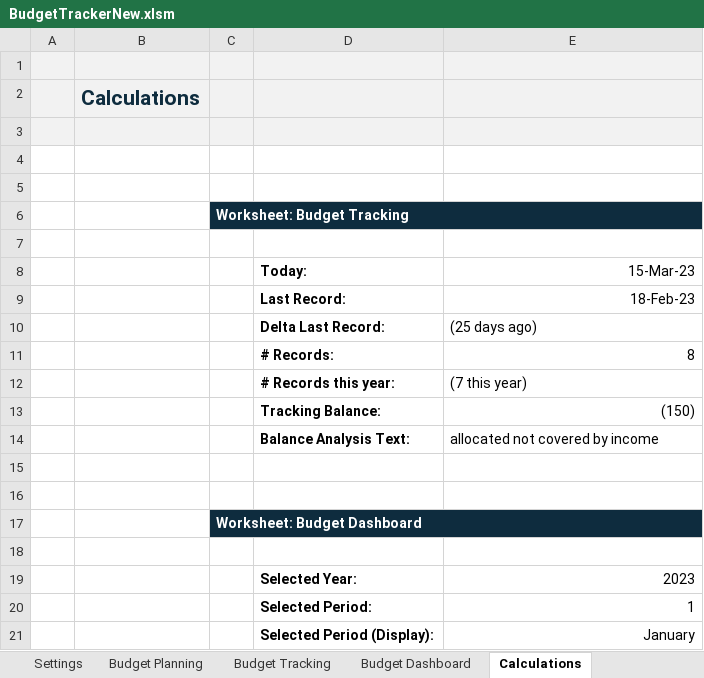
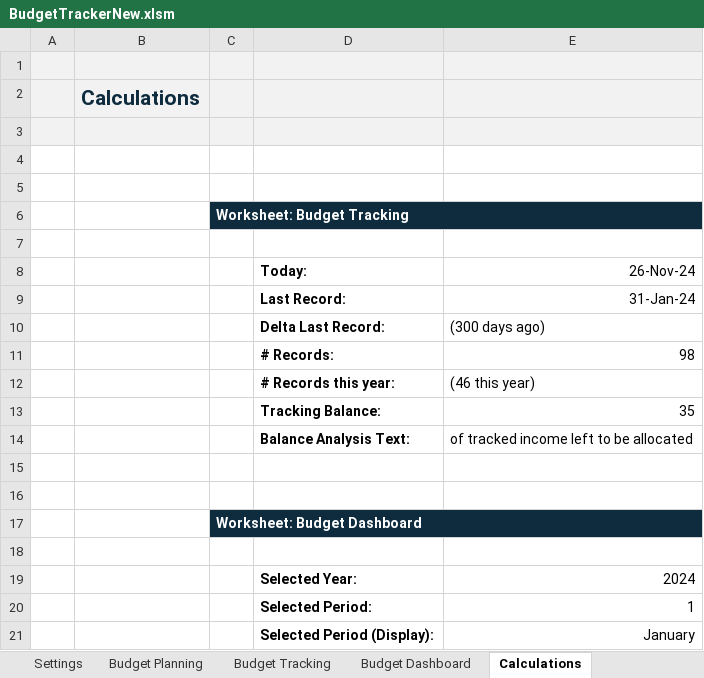
Before and after one commit to diegosol127/FinanceTools, an Excel workbook: BudgetTrackerNew.xlsm, sheet Calculations, drawn as a sheet; values as stored, in another font and other column widths than the file's, no borders; the diff names each change by its address in the sheet, - before the commit and + after, or states it on an @@ line.

```diff
--- a/BudgetTrackerNew.xlsm (sheet Calculations)
+++ b/BudgetTrackerNew.xlsm (sheet Calculations)
-E8: 15-Mar-23
+E8: 26-Nov-24
-E9 (26-Nov-24): 18-Feb-23
+E9 (26-Nov-24): 31-Jan-24
-E10 (26-Nov-24): (25 days ago)
+E10 (26-Nov-24): (300 days ago)
-E11 (26-Nov-24): 8
+E11 (26-Nov-24): 98
-E12 (26-Nov-24): (7 this year)
+E12 (26-Nov-24): (46 this year)
-E13 (26-Nov-24): (150)
+E13 (26-Nov-24): 35
-E14 (26-Nov-24): allocated not covered by income
+E14 (26-Nov-24): of tracked income left to be allocated
-E19 (26-Nov-24): 2023
+E19 (26-Nov-24): 2024
```
Also changed, not shown: sheet Budget Tracking, sheet Budget Planning, sheet Budget Dashboard, formulas that keep their value, hidden cells, charts or pictures.
